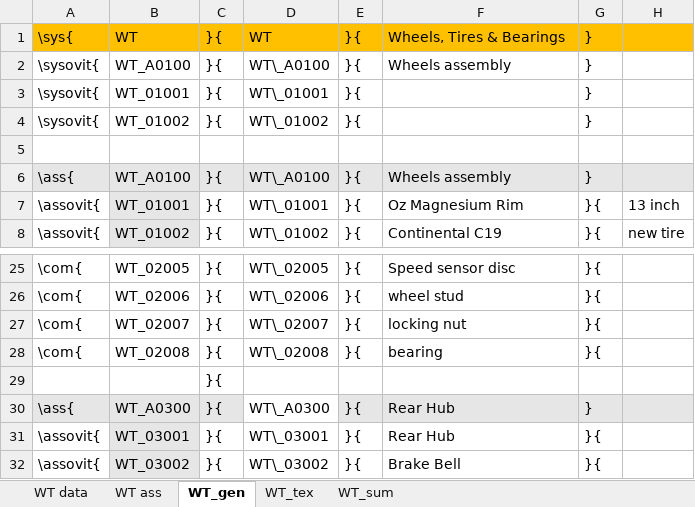
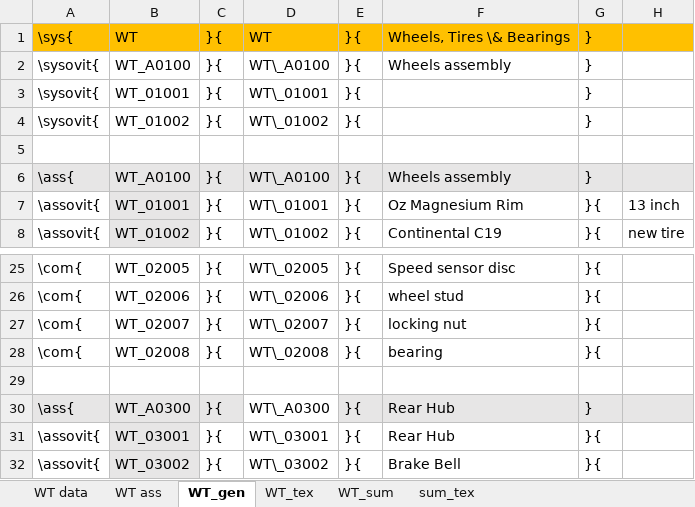
Before and after one commit to EOSCogniton/Ressources2020, an Excel workbook: CR_CostReport/BOM/WT/WT.xlsx, sheet WT_gen, drawn as a sheet; only a part is shown, gaps mark what is left out; values as stored, in another font and other column widths than the file's, no borders; the diff names each change by its address in the sheet, - before the commit and + after, or states it on an @@ line.

```diff
--- a/CR_CostReport/BOM/WT/WT.xlsx (sheet WT_gen)
+++ b/CR_CostReport/BOM/WT/WT.xlsx (sheet WT_gen)
+sheet tab: sum_tex
-F1: Wheels, Tires & Bearings
+F1: Wheels, Tires \& Bearings
-C29: }{
+C29: (empty)
```
Also changed, not shown: sheet WT_sum, sheet WT_tex, formulas that keep their value, 6 other files.
